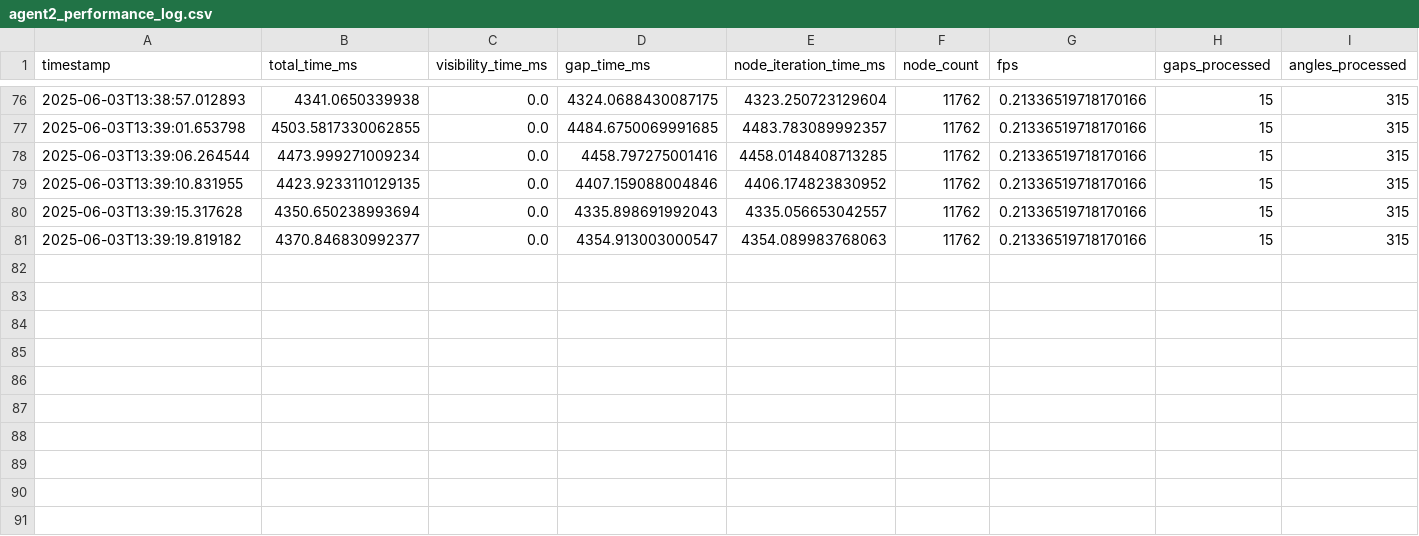
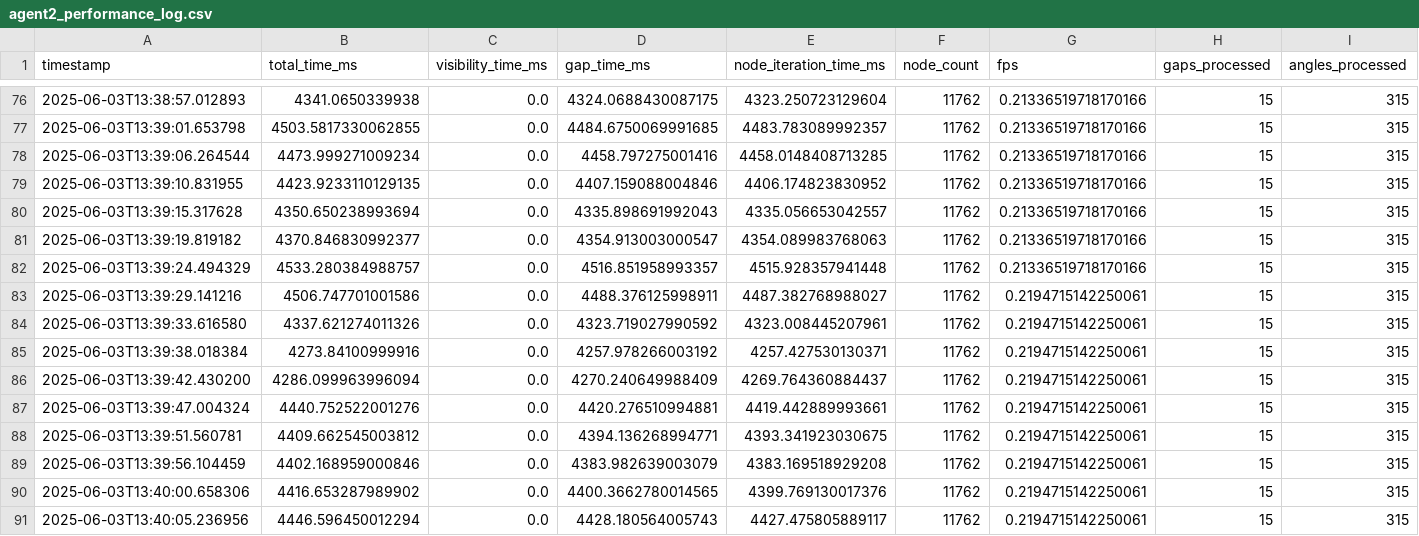
Before and after one commit to smoke275/PivotedTracking, a CSV file: docs/optimization/agent2_performance_log.csv (was agent2_performance_log.csv), drawn as a sheet; only a part is shown, gaps mark what is left out; rows hold the shown columns only; the diff names each change by its address in the sheet, - before the commit and + after, or states it on an @@ line.

Commit message:
Organize optimization documentation into docs/optimization/ folder
- Create docs/optimization/ directory structure
- Move all LLM-related optimization files to dedicated folder:
  * agent2_optimization_plan.md (active plan)
  * agent2_optimization_archive.md (historical context)
  * OPTIMIZATION_README.md (navigation guide)
  * PHASE1_COMPLETION_SUMMARY.md (Phase 1 results)
  * agent2_performance_log.csv (live performance data)
- Update all cross-references in documentation files
- Update inspect_environment.py to point to new file locations
- Clean up root directory while preserving all functionality
- Improve context management for future LLM sessions

This organization keeps essential files accessible while creating
a clean separation between application code and optimization docs.

```diff
--- a/agent2_performance_log.csv
+++ b/docs/optimization/agent2_performance_log.csv
+row 82: 2025-06-03T13:39:24.494329 | 4533.280384988757 | 0.0 | 4516.851958993357 | 4515.928357941448 | 11762 | 0.21336519718170166 | 15 | 315
+row 83: 2025-06-03T13:39:29.141216 | 4506.747701001586 | 0.0 | 4488.376125998911 | 4487.382768988027 | 11762 | 0.2194715142250061 | 15 | 315
+row 84: 2025-06-03T13:39:33.616580 | 4337.621274011326 | 0.0 | 4323.719027990592 | 4323.008445207961 | 11762 | 0.2194715142250061 | 15 | 315
+row 85: 2025-06-03T13:39:38.018384 | 4273.84100999916 | 0.0 | 4257.978266003192 | 4257.427530130371 | 11762 | 0.2194715142250061 | 15 | 315
+row 86: 2025-06-03T13:39:42.430200 | 4286.099963996094 | 0.0 | 4270.240649988409 | 4269.764360884437 | 11762 | 0.2194715142250061 | 15 | 315
+row 87: 2025-06-03T13:39:47.004324 | 4440.752522001276 | 0.0 | 4420.276510994881 | 4419.442889993661 | 11762 | 0.2194715142250061 | 15 | 315
+row 88: 2025-06-03T13:39:51.560781 | 4409.662545003812 | 0.0 | 4394.136268994771 | 4393.341923030675 | 11762 | 0.2194715142250061 | 15 | 315
+row 89: 2025-06-03T13:39:56.104459 | 4402.168959000846 | 0.0 | 4383.982639003079 | 4383.169518929208 | 11762 | 0.2194715142250061 | 15 | 315
+row 90: 2025-06-03T13:40:00.658306 | 4416.653287989902 | 0.0 | 4400.3662780014565 | 4399.769130017376 | 11762 | 0.2194715142250061 | 15 | 315
+row 91: 2025-06-03T13:40:05.236956 | 4446.596450012294 | 0.0 | 4428.180564005743 | 4427.475805889117 | 11762 | 0.2194715142250061 | 15 | 315
```
Also changed, not shown: 6 other files.
